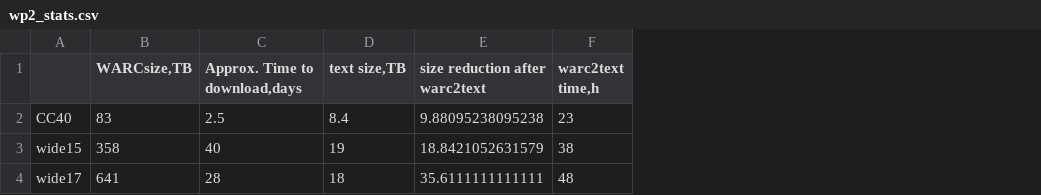
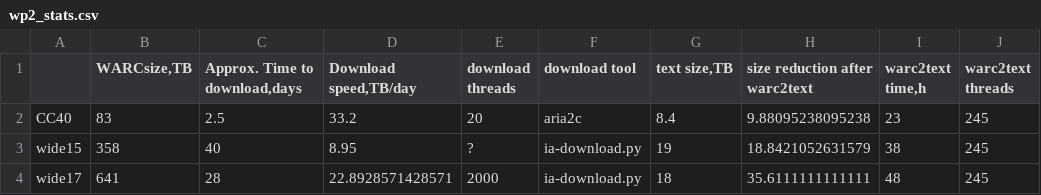
Before and after one commit to hplt-project/warc2text-runner, a CSV file: stats/wp2_stats.csv, drawn as a sheet; the diff names each change by its address in the sheet, - before the commit and + after, or states it on an @@ line.

Commit message:
More details for the main table.

```diff
--- a/stats/wp2_stats.csv
+++ b/stats/wp2_stats.csv
+column D (Download speed,TB/day), rows 2-4: 33.2 | 8.95 | 22.8928571428571
+column E (download threads), rows 2-4: 20 | ? | 2000
+column F (download tool), rows 2-4: aria2c | ia-download.py | ia-download.py
+column J (warc2text threads), rows 2-4: all 245
```
